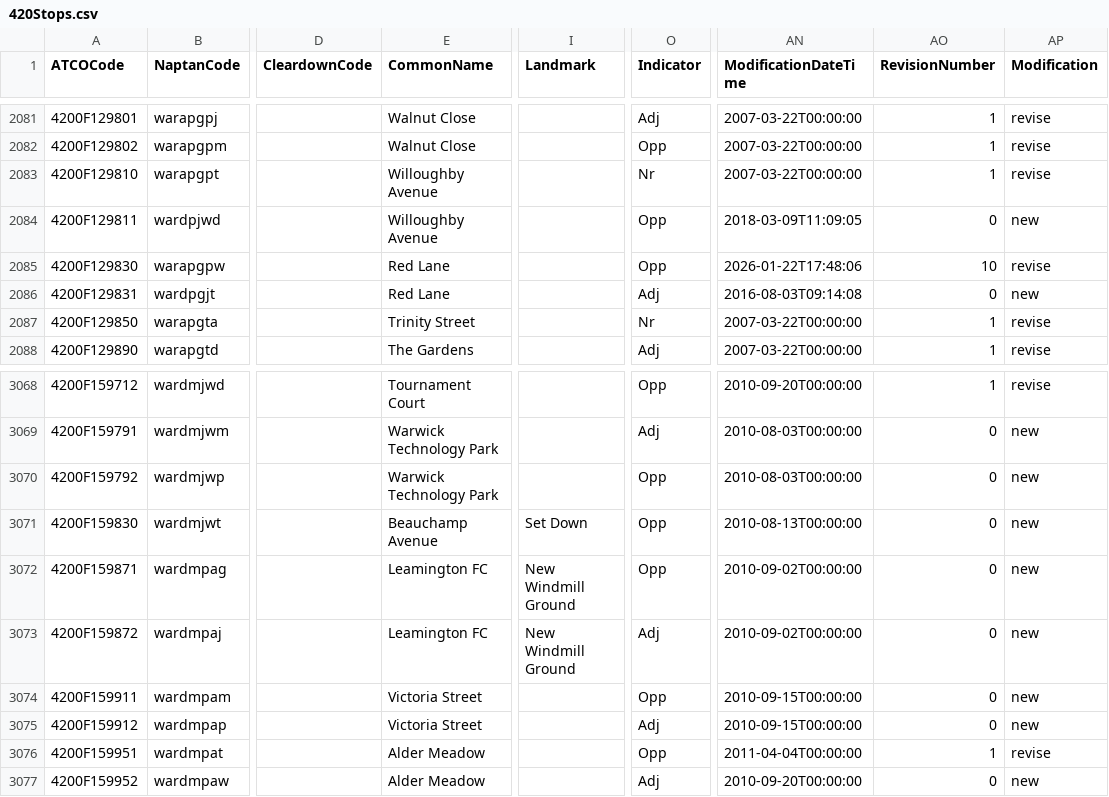
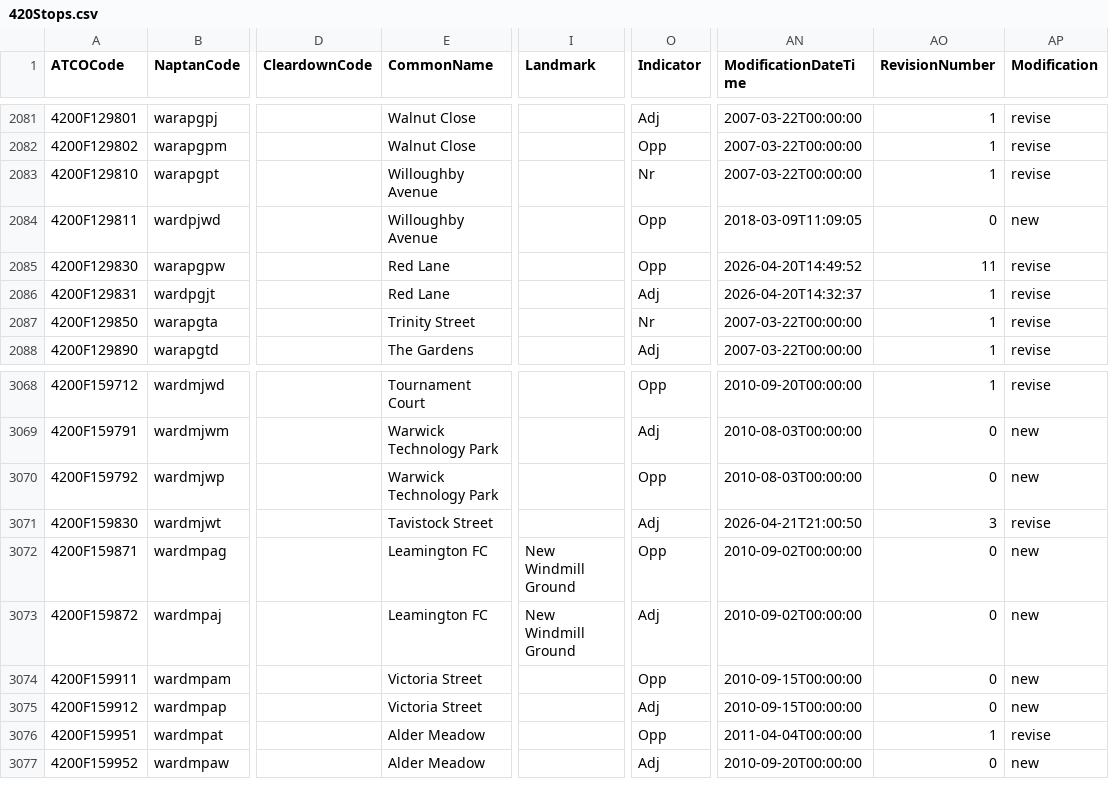
Before and after one commit to ldjb/naptan-nptg-history, a CSV file: 420Stops.csv, drawn as a sheet; only a part is shown, gaps mark what is left out; the diff names each change by its address in the sheet, - before the commit and + after, or states it on an @@ line.

```diff
--- a/420Stops.csv
+++ b/420Stops.csv
-AN2085 (ModificationDateTime): 2026-01-22T17:48:06
+AN2085 (ModificationDateTime): 2026-04-20T14:49:52
-AO2085 (RevisionNumber): 10
+AO2085 (RevisionNumber): 11
-AN2086 (ModificationDateTime): 2016-08-03T09:14:08
+AN2086 (ModificationDateTime): 2026-04-20T14:32:37
-AO2086 (RevisionNumber): 0
+AO2086 (RevisionNumber): 1
-AP2086 (Modification): new
+AP2086 (Modification): revise
-E3071 (CommonName): Beauchamp Avenue
+E3071 (CommonName): Tavistock Street
-I3071 (Landmark): Set Down
+I3071 (Landmark): (empty)
-O3071 (Indicator): Opp
+O3071 (Indicator): Adj
-AN3071 (ModificationDateTime): 2010-08-13T00:00:00
+AN3071 (ModificationDateTime): 2026-04-21T21:00:50
-AO3071 (RevisionNumber): 0
+AO3071 (RevisionNumber): 3
-AP3071 (Modification): new
+AP3071 (Modification): revise
```
Also changed, not shown: 609Stops.csv, 611Stops.csv, 18 other files.
